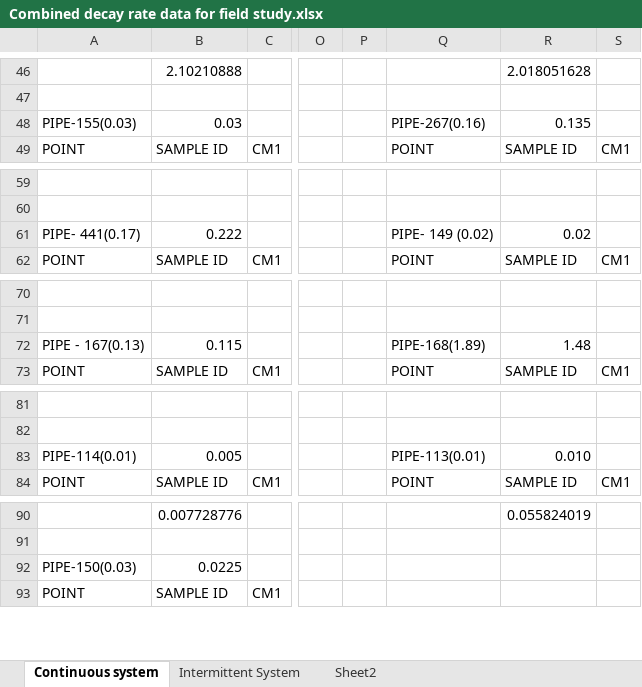
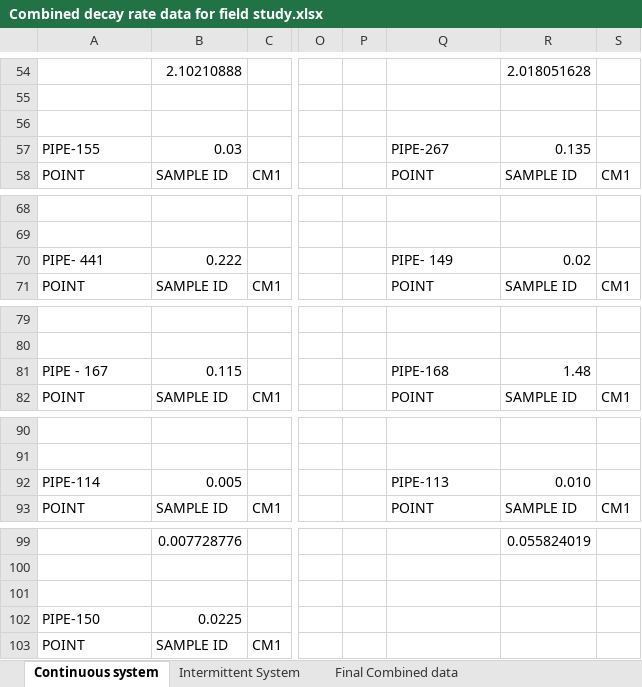
Before and after one commit to ruchav93/Chlorine-Attenuation-in-Continuous-and-Intermittent-Drinking-water-Supply-Networks, an Excel workbook: Combined decay rate data for field study.xlsx, sheet Continuous system, drawn as a sheet; only a part is shown, gaps mark what is left out; values as stored, in another font and other column widths than the file's, no cell formats; addresses are those after the commit; rows hold the shown columns only; the diff covers the shown part only; the diff names each change by its address in the sheet, - before the commit and + after, or states it on an @@ line.

```diff
--- a/Combined decay rate data for field study.xlsx (sheet Continuous system)
+++ b/Combined decay rate data for field study.xlsx (sheet Continuous system)
-sheet tab: Sheet2
+sheet tab: Final Combined data
+row 56: (empty)
-A57: PIPE-155(0.03)
+A57: PIPE-155
-Q57: PIPE-267(0.16)
+Q57: PIPE-267
-A70: PIPE- 441(0.17)
+A70: PIPE- 441
-Q70: PIPE- 149 (0.02)
+Q70: PIPE- 149
-A81: PIPE - 167(0.13)
+A81: PIPE - 167
-Q81: PIPE-168(1.89)
+Q81: PIPE-168
-A92: PIPE-114(0.01)
+A92: PIPE-114
-Q92: PIPE-113(0.01)
+Q92: PIPE-113
+row 101: (empty)
-A102: PIPE-150(0.03)
+A102: PIPE-150
```
Also changed, not shown: 8 added rows and 10 edited cells elsewhere in this sheet, sheet Intermittent System, cell formats, formulas that keep their value.
